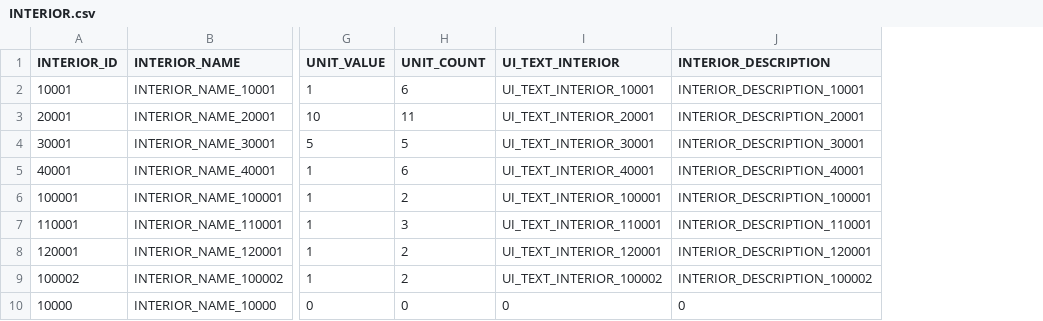
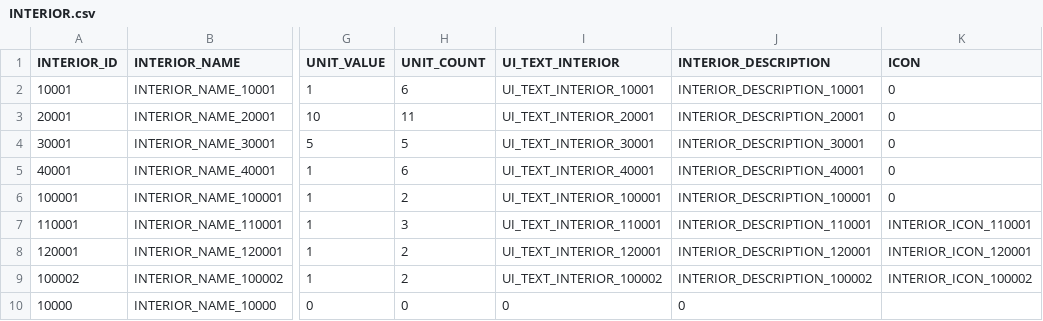
Before and after one commit to jaemoon23/Spontaneous_Slime, a CSV file: Assets/Resources/DataTable/INTERIOR.csv, drawn as a sheet; only a part is shown, gaps mark what is left out; the diff names each change by its address in the sheet, - before the commit and + after, or states it on an @@ line.

```diff
--- a/Assets/Resources/DataTable/INTERIOR.csv
+++ b/Assets/Resources/DataTable/INTERIOR.csv
+column K (ICON), rows 2-9: 0 | 0 | 0 | 0 | 0 | INTERIOR_ICON_110001 | INTERIOR_ICON_120001 | INTERIOR_ICON_100002
```
Also changed, not shown: Assets/Resources/DataTable/StringTable.csv, 10 other files.
